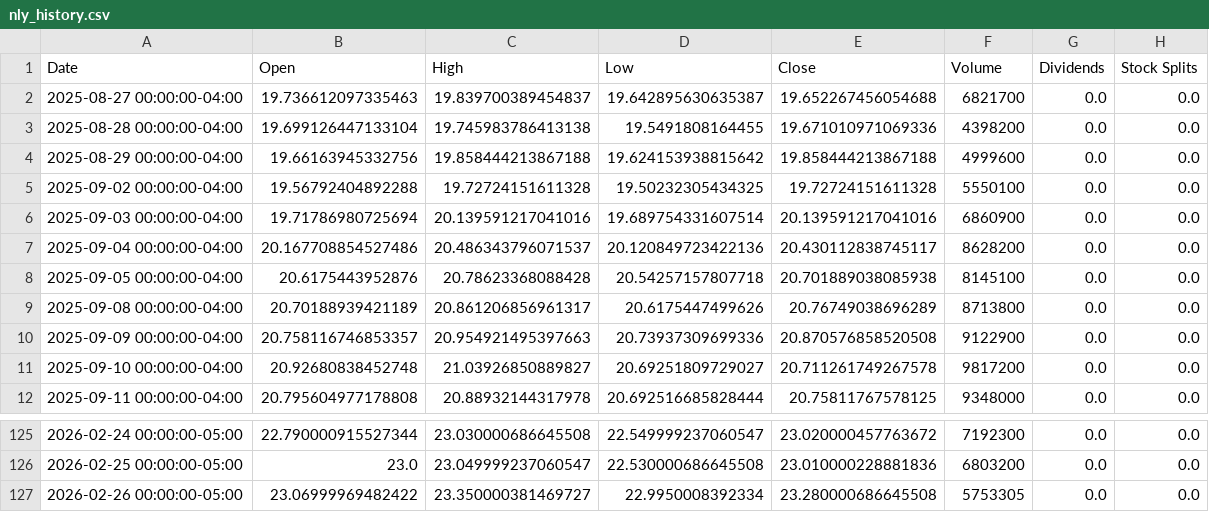
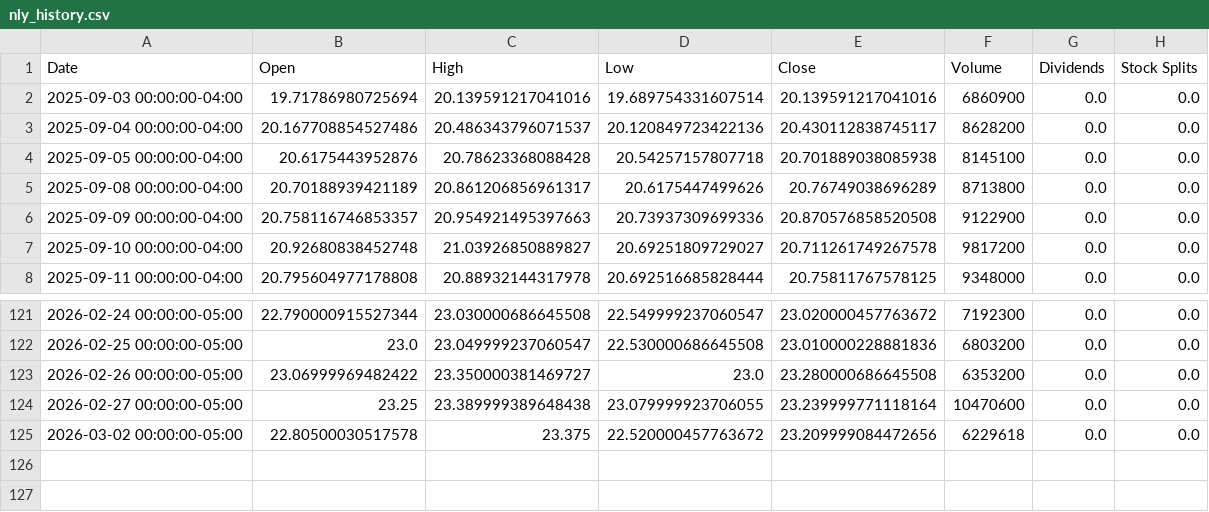
Before and after one commit to richardchitman-prog/fixed-reit-tracker, a CSV file: public/data/nly_history.csv, drawn as a sheet; only a part is shown, gaps mark what is left out.

```diff
--- a/public/data/nly_history.csv
+++ b/public/data/nly_history.csv
@@ -1,6 +1,2 @@
 Date,Open,High,Low,Close,Volume,Dividends,Stock Splits
-2025-08-27 00:00:00-04:00,19.736612097335463,19.839700389454837,19.642895630635387,19.652267456054688,6821700,0.0,0.0
-2025-08-28 00:00:00-04:00,19.699126447133104,19.745983786413138,19.5491808164455,19.671010971069336,4398200,0.0,0.0
-2025-08-29 00:00:00-04:00,19.66163945332756,19.858444213867188,19.624153938815642,19.858444213867188,4999600,0.0,0.0
-2025-09-02 00:00:00-04:00,19.56792404892288,19.72724151611328,19.50232305434325,19.72724151611328,5550100,0.0,0.0
 2025-09-03 00:00:00-04:00,19.71786980725694,20.139591217041016,19.689754331607514,20.139591217041016,6860900,0.0,0.0
@@ -126,2 +122,4 @@ Date,Open,High,Low,Close,Volume,Dividends,Stock Splits
 2026-02-25 00:00:00-05:00,23.0,23.049999237060547,22.530000686645508,23.010000228881836,6803200,0.0,0.0
-2026-02-26 00:00:00-05:00,23.06999969482422,23.350000381469727,22.9950008392334,23.280000686645508,5753305,0.0,0.0
+2026-02-26 00:00:00-05:00,23.06999969482422,23.350000381469727,23.0,23.280000686645508,6353200,0.0,0.0
+2026-02-27 00:00:00-05:00,23.25,23.389999389648438,23.079999923706055,23.239999771118164,10470600,0.0,0.0
+2026-03-02 00:00:00-05:00,22.80500030517578,23.375,22.520000457763672,23.209999084472656,6229618,0.0,0.0
```
Also changed, not shown: public/data/mort_history.csv, public/data/pgx_history.csv, 38 other files.
